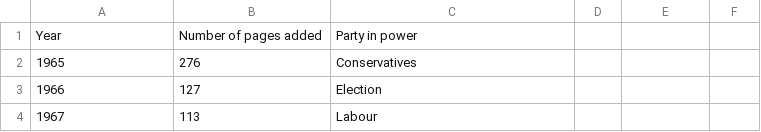
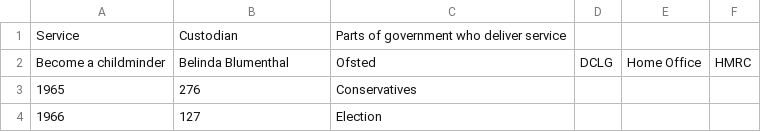
Before and after one commit to HarryTrimble/service_register, a CSV file: data/services.csv (was data/pages_add_by_year.csv), drawn as a sheet; only a part is shown; the shorter side is filled out with more unchanged rows; removed rows and columns are numbered as before the commit, all else as after; the diff names each change by its address in the sheet, - before the commit and + after, or states it on an @@ line.

Commit message:
rename columns in data/services.csv

```diff
--- a/data/pages_add_by_year.csv
+++ b/data/services.csv
-row 1: Year | Number of pages added | Party in power
+row 1: Service | Custodian | Parts of government who deliver service
+row 2: Become a childminder | Belinda Blumenthal | Ofsted | DCLG | Home Office | HMRC
```
